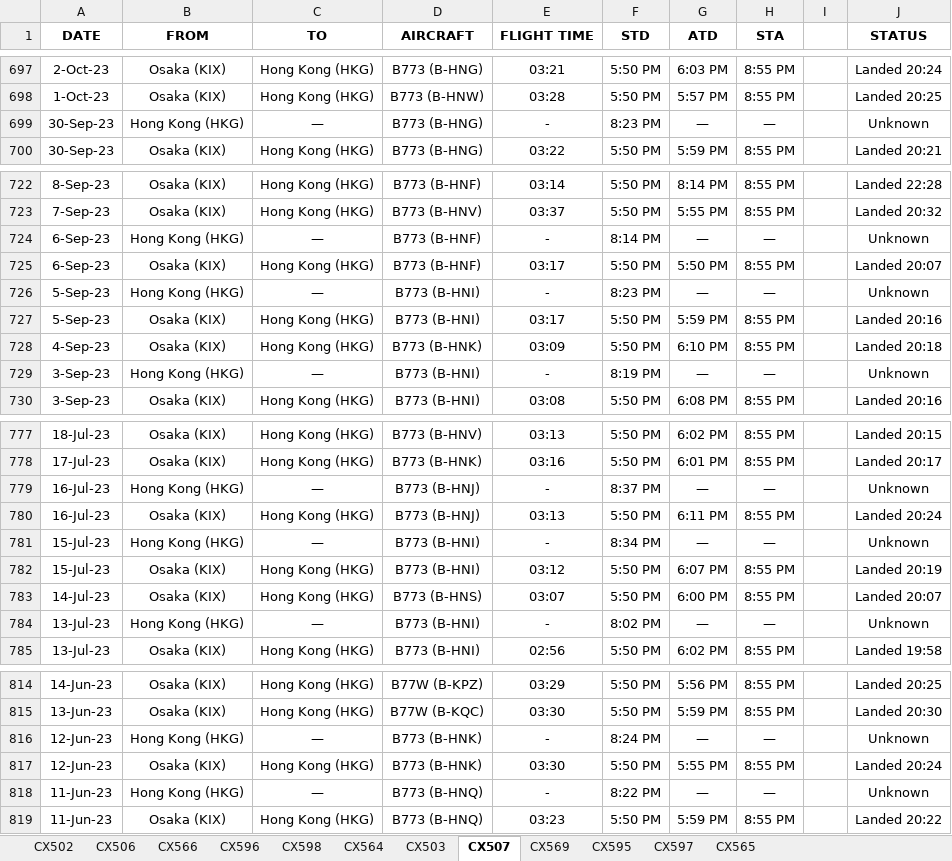
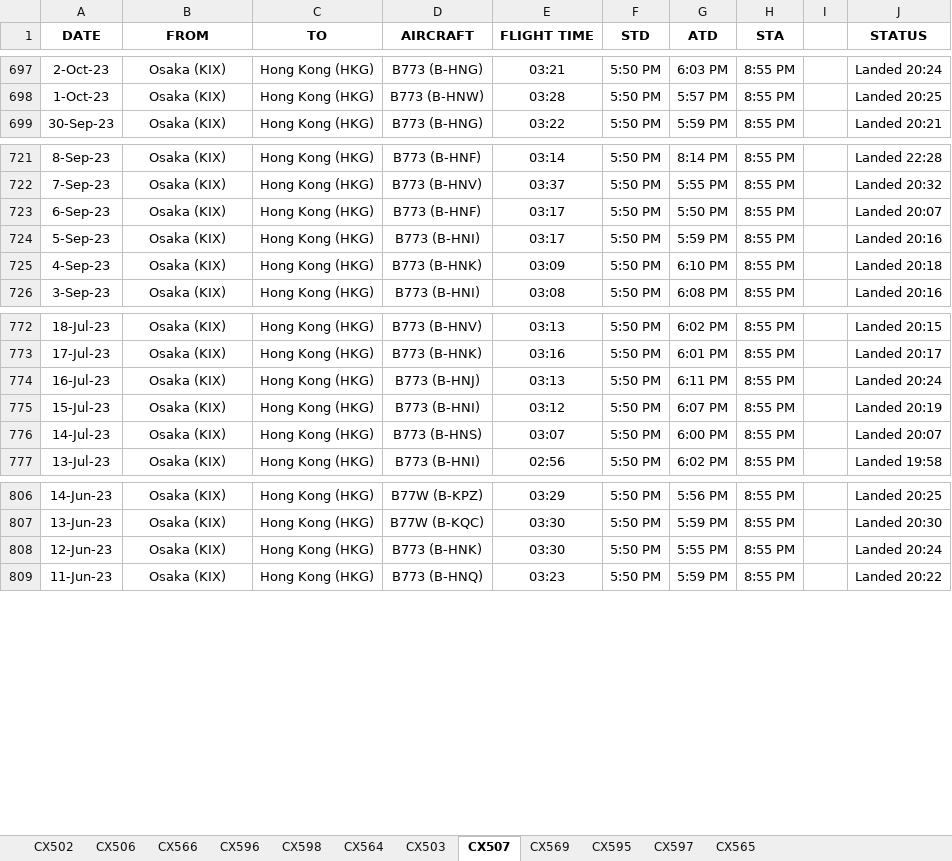
Before and after one commit to dannisonluk/the-jade-wings, an Excel workbook: db/xlsx/flown/NEA/KIX.xlsx, sheet CX507, drawn as a sheet; only a part is shown, gaps mark what is left out; values as stored, in another font and other column widths than the file's, no borders; the diff covers the shown part only; the diff names each change by its address in the sheet, - before the commit and + after, or states it on an @@ line.

```diff
--- a/db/xlsx/flown/NEA/KIX.xlsx (sheet CX507)
+++ b/db/xlsx/flown/NEA/KIX.xlsx (sheet CX507)
-row 699: 30-Sep-23 | Hong Kong (HKG) | — | B773 (B-HNG) | - | 8:23 PM | — | — |  | Unknown
-row 724: 6-Sep-23 | Hong Kong (HKG) | — | B773 (B-HNF) | - | 8:14 PM | — | — |  | Unknown
-row 726: 5-Sep-23 | Hong Kong (HKG) | — | B773 (B-HNI) | - | 8:23 PM | — | — |  | Unknown
-row 729: 3-Sep-23 | Hong Kong (HKG) | — | B773 (B-HNI) | - | 8:19 PM | — | — |  | Unknown
-row 779: 16-Jul-23 | Hong Kong (HKG) | — | B773 (B-HNJ) | - | 8:37 PM | — | — |  | Unknown
-row 781: 15-Jul-23 | Hong Kong (HKG) | — | B773 (B-HNI) | - | 8:34 PM | — | — |  | Unknown
-row 784: 13-Jul-23 | Hong Kong (HKG) | — | B773 (B-HNI) | - | 8:02 PM | — | — |  | Unknown
-row 816: 12-Jun-23 | Hong Kong (HKG) | — | B773 (B-HNK) | - | 8:24 PM | — | — |  | Unknown
-row 818: 11-Jun-23 | Hong Kong (HKG) | — | B773 (B-HNQ) | - | 8:22 PM | — | — |  | Unknown
```
Also changed, not shown: 3 removed rows elsewhere in this sheet, sheet CX506, sheet CX595, sheet CX596, sheet CX597, sheet CX565, sheet CX566, 4 more sheets, 7 other files.
